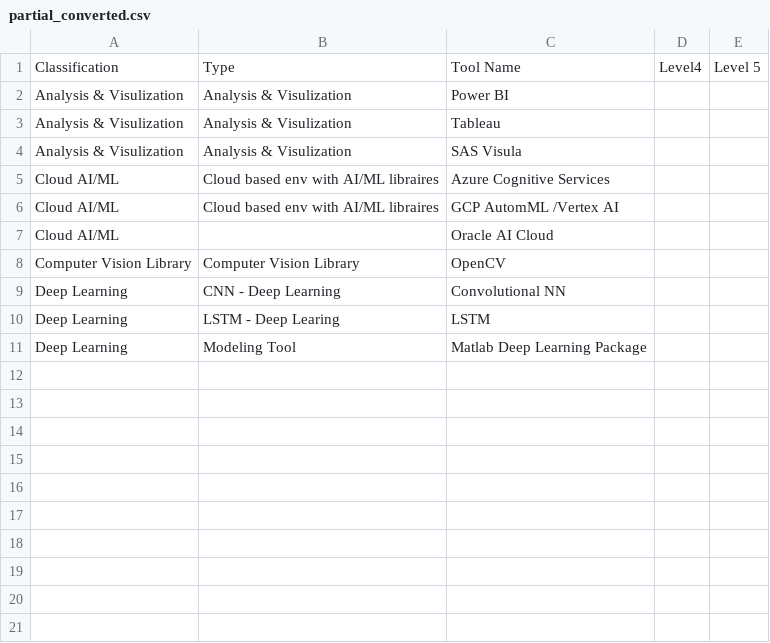
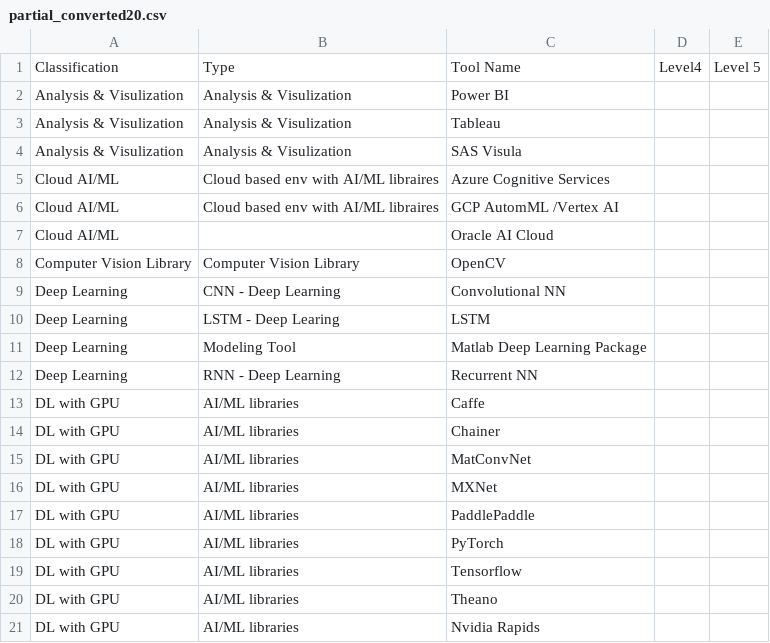
Before and after one commit to KSJangam/workflow_testing, a CSV file: input/partial_converted20.csv (was input/partial_converted.csv), drawn as a sheet; the diff names each change by its address in the sheet, - before the commit and + after, or states it on an @@ line.

```diff
--- a/input/partial_converted.csv
+++ b/input/partial_converted20.csv
+row 12: Deep Learning | RNN - Deep Learning | Recurrent NN
+row 13: DL with GPU | AI/ML libraries | Caffe
+row 14: DL with GPU | AI/ML libraries | Chainer
+row 15: DL with GPU | AI/ML libraries | MatConvNet
+row 16: DL with GPU | AI/ML libraries | MXNet
+row 17: DL with GPU | AI/ML libraries | PaddlePaddle
+row 18: DL with GPU | AI/ML libraries | PyTorch
+row 19: DL with GPU | AI/ML libraries | Tensorflow
+row 20: DL with GPU | AI/ML libraries | Theano
+row 21: DL with GPU | AI/ML libraries | Nvidia Rapids
```
Also changed, not shown: 1 other file.
